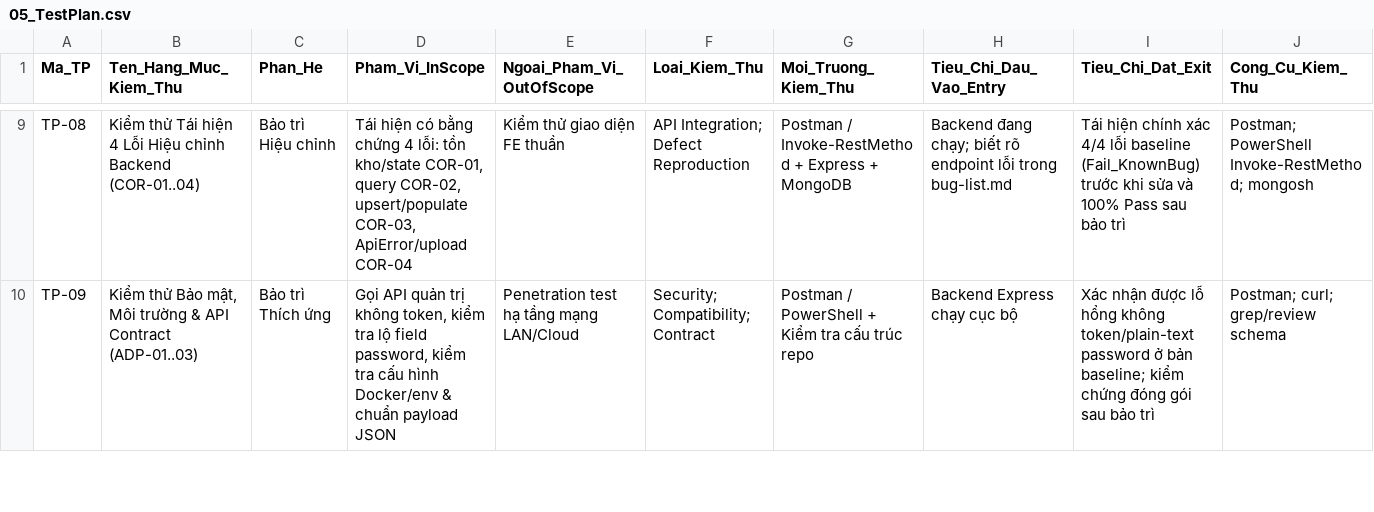
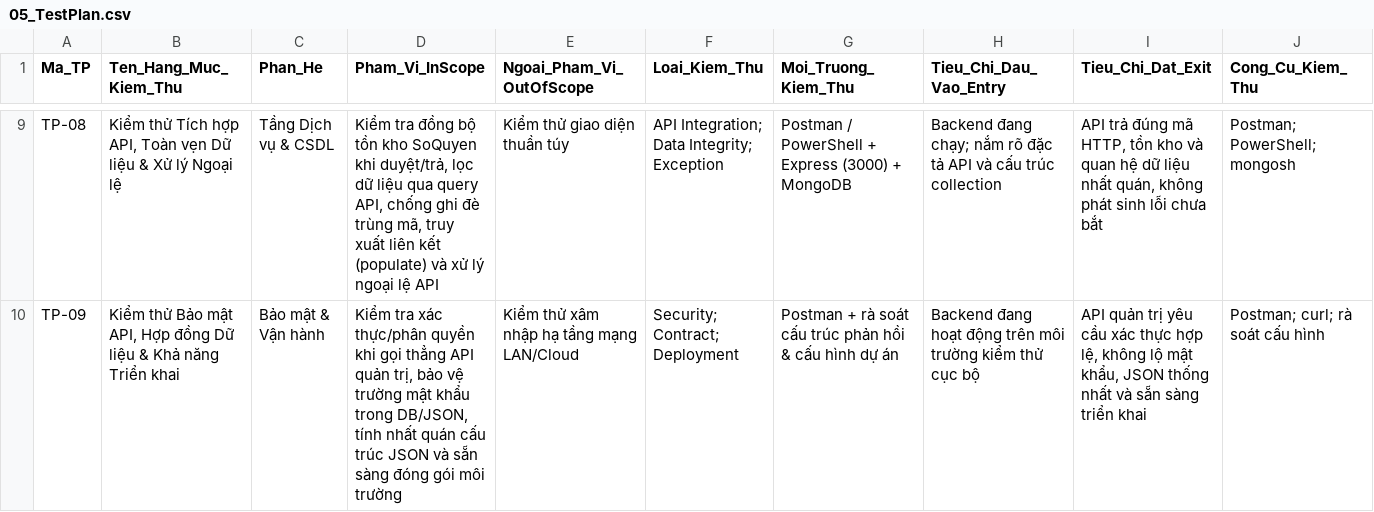
Before and after one commit to VieTee2705/software-maintenance-Project2, a CSV file: Document/ref/05_TestPlan.csv, drawn as a sheet; only a part is shown, gaps mark what is left out; the diff covers the shown part only; the diff names each change by its address in the sheet, - before the commit and + after, or states it on an @@ line.

```diff
--- a/Document/ref/05_TestPlan.csv
+++ b/Document/ref/05_TestPlan.csv
-B9 (Ten_Hang_Muc_Kiem_Thu): Kiểm thử Tái hiện 4 Lỗi Hiệu chỉnh Backend (COR-01..04)
+B9 (Ten_Hang_Muc_Kiem_Thu): Kiểm thử Tích hợp API, Toàn vẹn Dữ liệu & Xử lý Ngoại lệ
-C9 (Phan_He): Bảo trì Hiệu chỉnh
+C9 (Phan_He): Tầng Dịch vụ & CSDL
-D9 (Pham_Vi_InScope): Tái hiện có bằng chứng 4 lỗi: tồn kho/state COR-01, query COR-02, upsert/populate COR-03, ApiError/upload COR-04
+D9 (Pham_Vi_InScope): Kiểm tra đồng bộ tồn kho SoQuyen khi duyệt/trả, lọc dữ liệu qua query API, chống ghi đè trùng mã, truy xuất liên kết (populate) và xử lý ngoại lệ API
-E9 (Ngoai_Pham_Vi_OutOfScope): Kiểm thử giao diện FE thuần
+E9 (Ngoai_Pham_Vi_OutOfScope): Kiểm thử giao diện thuần túy
-F9 (Loai_Kiem_Thu): API Integration; Defect Reproduction
+F9 (Loai_Kiem_Thu): API Integration; Data Integrity; Exception
-G9 (Moi_Truong_Kiem_Thu): Postman / Invoke-RestMethod + Express + MongoDB
+G9 (Moi_Truong_Kiem_Thu): Postman / PowerShell + Express (3000) + MongoDB
-H9 (Tieu_Chi_Dau_Vao_Entry): …đang chạy; biết rõ endpoint lỗi trong bug-list.md
+H9 (Tieu_Chi_Dau_Vao_Entry): …đang chạy; nắm rõ đặc tả API và cấu trúc collection
-I9 (Tieu_Chi_Dat_Exit): Tái hiện chính xác 4/4 lỗi baseline (Fail_KnownBug) trước khi sửa và 100% Pass sau bảo trì
+I9 (Tieu_Chi_Dat_Exit): API trả đúng mã HTTP, tồn kho và quan hệ dữ liệu nhất quán, không phát sinh lỗi chưa bắt
-J9 (Cong_Cu_Kiem_Thu): Postman; PowerShell Invoke-RestMethod; mongosh
+J9 (Cong_Cu_Kiem_Thu): Postman; PowerShell; mongosh
-B10 (Ten_Hang_Muc_Kiem_Thu): …thử Bảo mật, Môi trường & API Contract (ADP-01..03)
+B10 (Ten_Hang_Muc_Kiem_Thu): …thử Bảo mật API, Hợp đồng Dữ liệu & Khả năng Triển khai
-C10 (Phan_He): Bảo trì Thích ứng
+C10 (Phan_He): Bảo mật & Vận hành
-D10 (Pham_Vi_InScope): Gọi API quản trị không token, kiểm tra lộ field password, kiểm tra cấu hình Docker/env & chuẩn payload JSON
+D10 (Pham_Vi_InScope): Kiểm tra xác thực/phân quyền khi gọi thẳng API quản trị, bảo vệ trường mật khẩu trong DB/JSON, tính nhất quán cấu trúc JSON và sẵn sàng đóng gói môi trường
-E10 (Ngoai_Pham_Vi_OutOfScope): Penetration test hạ tầng mạng LAN/Cloud
+E10 (Ngoai_Pham_Vi_OutOfScope): Kiểm thử xâm nhập hạ tầng mạng LAN/Cloud
-F10 (Loai_Kiem_Thu): Security; Compatibility; Contract
+F10 (Loai_Kiem_Thu): Security; Contract; Deployment
-G10 (Moi_Truong_Kiem_Thu): Postman / PowerShell + Kiểm tra cấu trúc repo
+G10 (Moi_Truong_Kiem_Thu): Postman + rà soát cấu trúc phản hồi & cấu hình dự án
-H10 (Tieu_Chi_Dau_Vao_Entry): Backend Express chạy cục bộ
+H10 (Tieu_Chi_Dau_Vao_Entry): Backend đang hoạt động trên môi trường kiểm thử cục bộ
-I10 (Tieu_Chi_Dat_Exit): Xác nhận được lỗ hổng không token/plain-text password ở bản baseline; kiểm chứng đóng gói sau bảo trì
+I10 (Tieu_Chi_Dat_Exit): API quản trị yêu cầu xác thực hợp lệ, không lộ mật khẩu, JSON thống nhất và sẵn sàng triển khai
-J10 (Cong_Cu_Kiem_Thu): Postman; curl; grep/review schema
+J10 (Cong_Cu_Kiem_Thu): Postman; curl; rà soát cấu hình
```
Also changed, not shown: 80 edited cells elsewhere in this file, Document/ref/06_TestScenario.csv, Document/ref/07_TestCase.csv, 6 other files.
